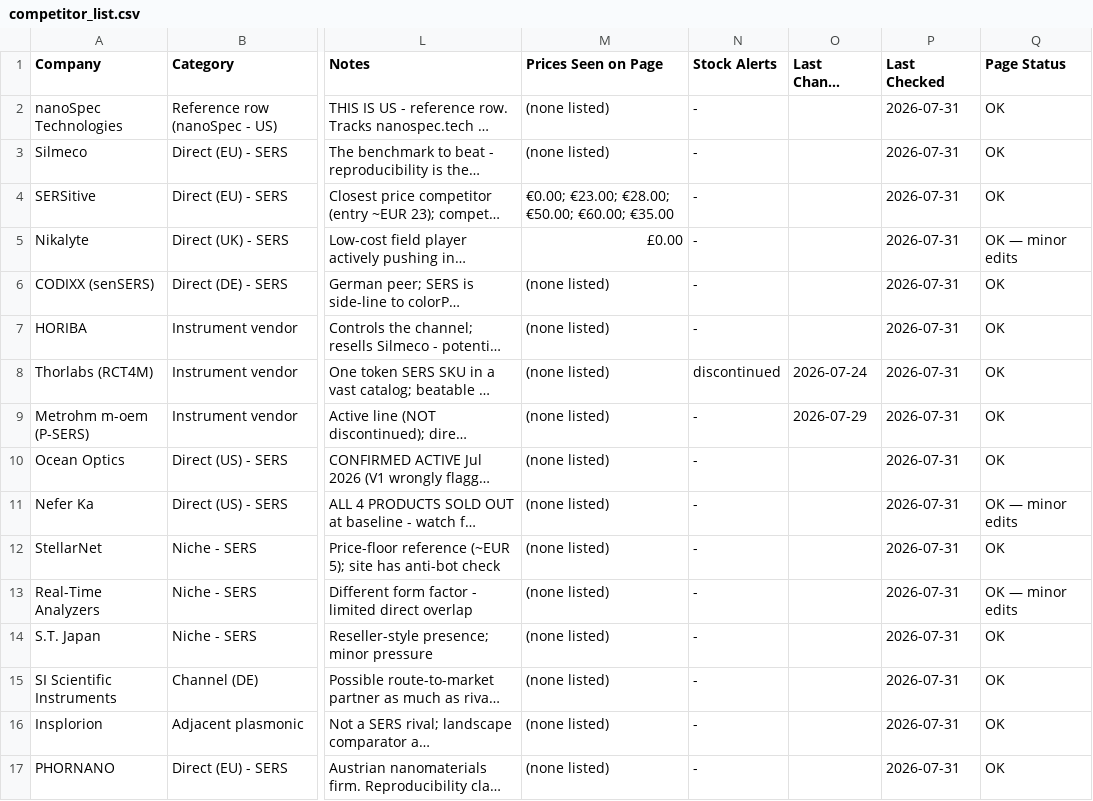
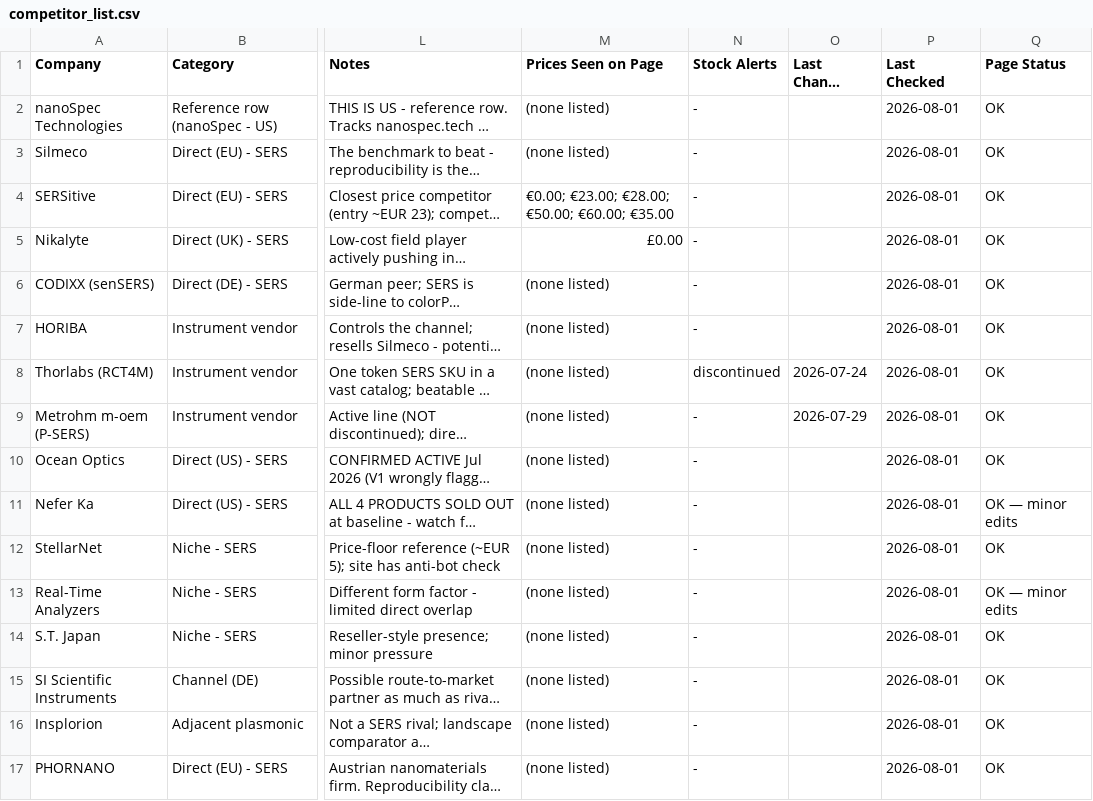
Before and after one commit to ethanlin12369/Auto-Competitor-List, a CSV file: competitor_list.csv, drawn as a sheet; only a part is shown, gaps mark what is left out; long unchanged cells end in …; the diff names each change by its address in the sheet, - before the commit and + after, or states it on an @@ line.

```diff
--- a/competitor_list.csv
+++ b/competitor_list.csv
-P2:P17 (Last Checked): 2026-07-31
+P2:P17 (Last Checked): 2026-08-01
-Q5 (Page Status): OK — minor edits
+Q5 (Page Status): OK
```
Also changed, not shown: pfas_competitor_list.csv, technical_comparison.csv, 22 other files.
